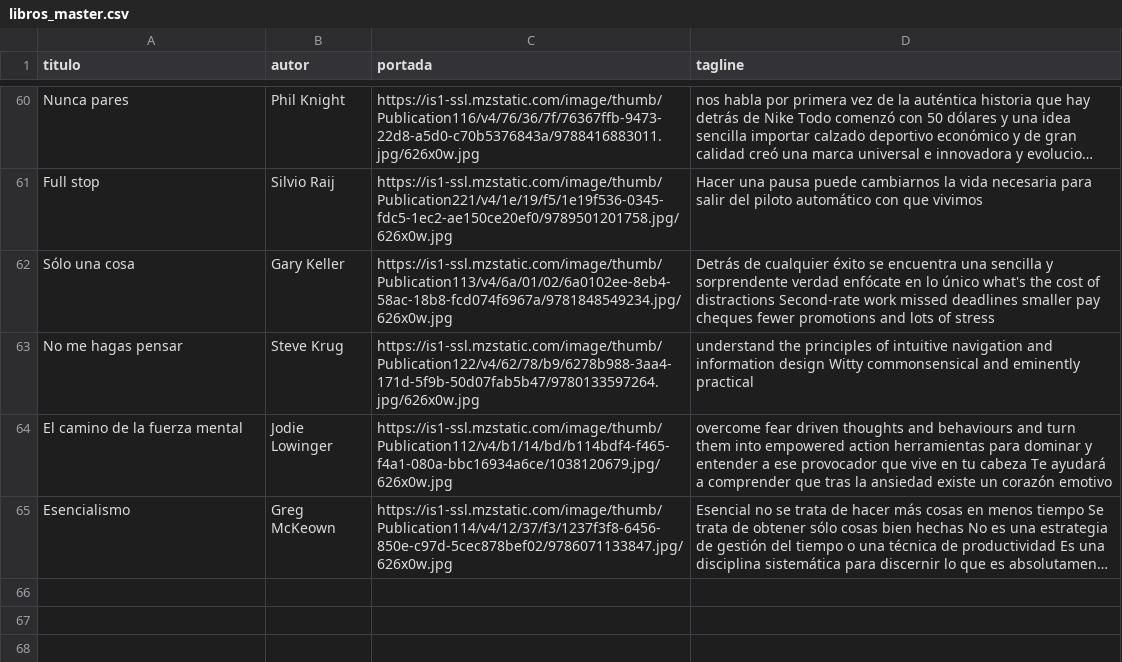
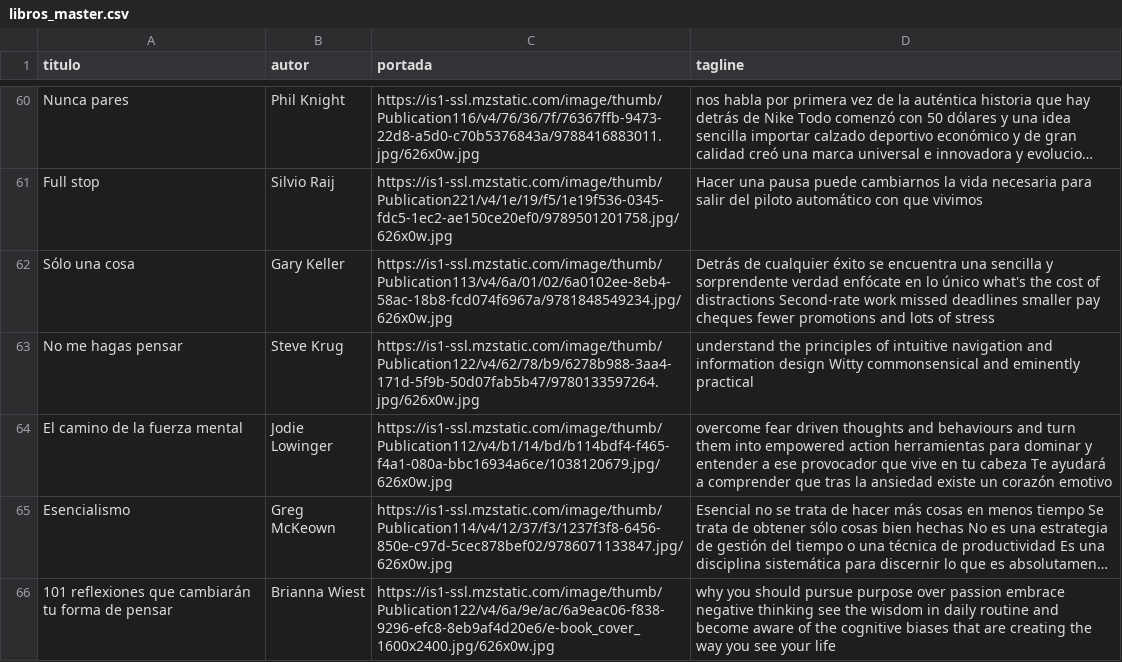
Before and after one commit to badirnakid/triggui-content, a CSV file: data/libros_master.csv, drawn as a sheet; only a part is shown, gaps mark what is left out; long unchanged cells end in …; the diff names each change by its address in the sheet, - before the commit and + after, or states it on an @@ line.

Commit message:
Update libros_master.csv

```diff
--- a/data/libros_master.csv
+++ b/data/libros_master.csv
+row 66: 101 reflexiones que cambiarán tu forma de pensar | Brianna Wiest | https://is1-ssl.mzstatic.com/image/thumb/Publication122/v4/6a/9e/ac/6a9eac06-f838-9296-efc8-8eb9af4d20e6/e-book_cover_1600x2400.jpg/626x0w.jpg | why you should pursue purpose over passion embrace negative thinking see the wisdom in daily routine and become aware of the cognitive biases that are creating the way you see your life
```
